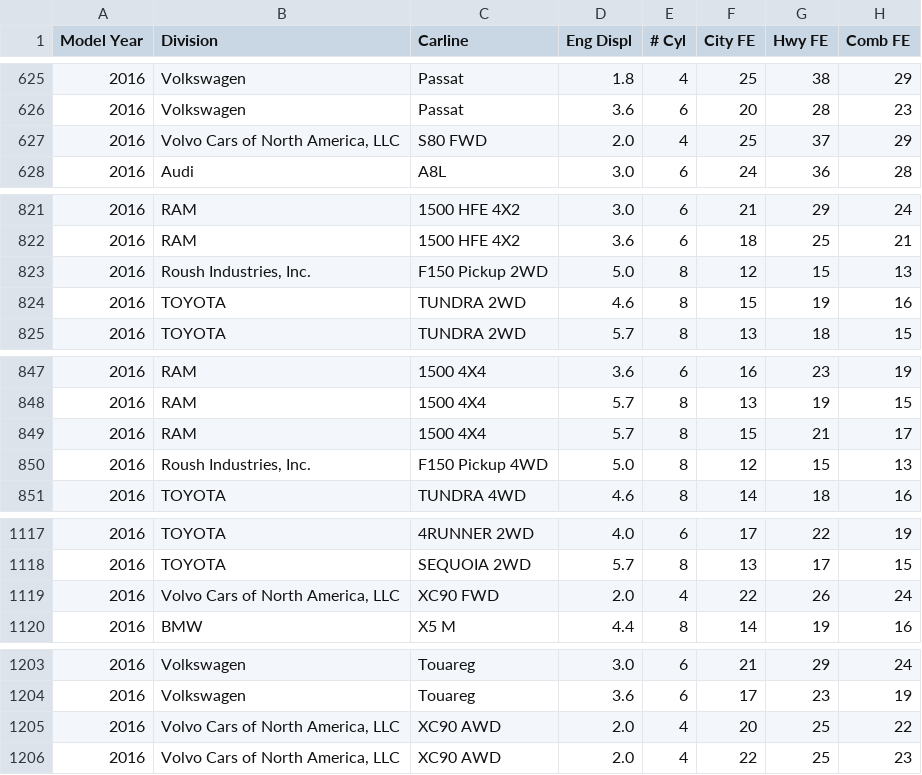
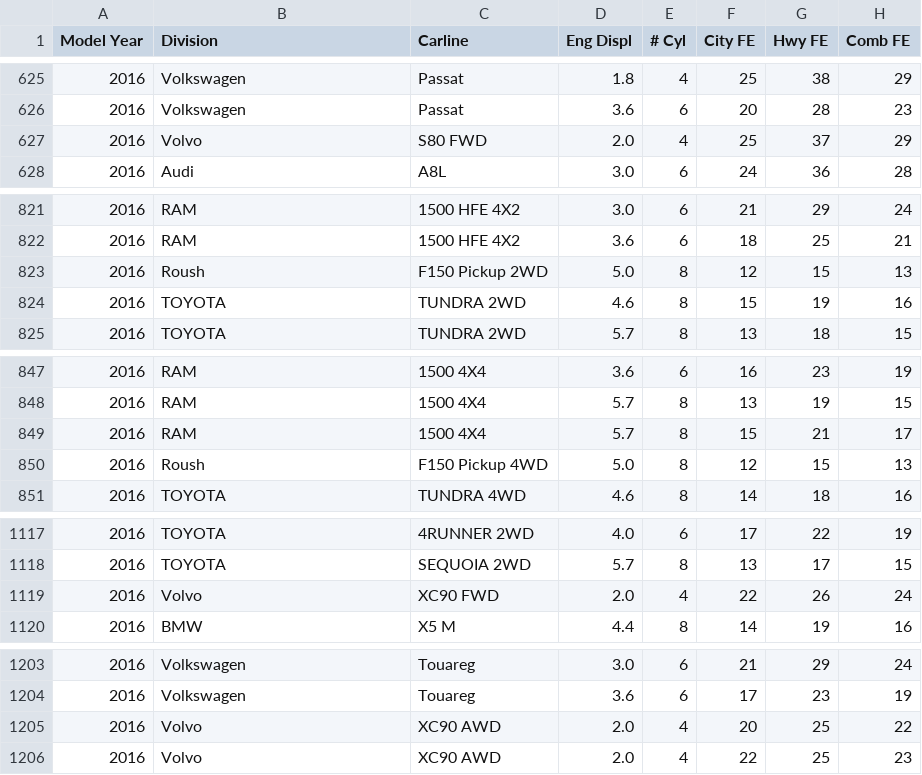
Before and after one commit to OdeToCode/linqsamples, a CSV file: Cars/fuel.csv, drawn as a sheet; only a part is shown, gaps mark what is left out; the diff covers the shown part only.

```diff
--- a/Cars/fuel.csv
+++ b/Cars/fuel.csv
@@ -626,3 +626,3 @@ Model Year,Division,Carline,Eng Displ,# Cyl,City FE,Hwy FE,Comb FE
 2016,Volkswagen,Passat,3.6,6,20,28,23
-2016,"Volvo Cars of North America, LLC",S80 FWD,2.0,4,25,37,29
+2016,Volvo,S80 FWD,2.0,4,25,37,29
 2016,Audi,A8L,3.0,6,24,36,28
@@ -822,3 +822,3 @@ Model Year,Division,Carline,Eng Displ,# Cyl,City FE,Hwy FE,Comb FE
 2016,RAM,1500 HFE 4X2,3.6,6,18,25,21
-2016,"Roush Industries, Inc.",F150 Pickup 2WD,5.0,8,12,15,13
+2016,Roush,F150 Pickup 2WD,5.0,8,12,15,13
 2016,TOYOTA,TUNDRA 2WD,4.6,8,15,19,16
@@ -849,3 +849,3 @@ Model Year,Division,Carline,Eng Displ,# Cyl,City FE,Hwy FE,Comb FE
 2016,RAM,1500 4X4,5.7,8,15,21,17
-2016,"Roush Industries, Inc.",F150 Pickup 4WD,5.0,8,12,15,13
+2016,Roush,F150 Pickup 4WD,5.0,8,12,15,13
 2016,TOYOTA,TUNDRA 4WD,4.6,8,14,18,16
@@ -1118,3 +1118,3 @@ Model Year,Division,Carline,Eng Displ,# Cyl,City FE,Hwy FE,Comb FE
 2016,TOYOTA,SEQUOIA 2WD,5.7,8,13,17,15
-2016,"Volvo Cars of North America, LLC",XC90 FWD,2.0,4,22,26,24
+2016,Volvo,XC90 FWD,2.0,4,22,26,24
 2016,BMW,X5 M,4.4,8,14,19,16
@@ -1204,3 +1204,3 @@ Model Year,Division,Carline,Eng Displ,# Cyl,City FE,Hwy FE,Comb FE
 2016,Volkswagen,Touareg,3.6,6,17,23,19
-2016,"Volvo Cars of North America, LLC",XC90 AWD,2.0,4,20,25,22
-2016,"Volvo Cars of North America, LLC",XC90 AWD,2.0,4,22,25,23
+2016,Volvo,XC90 AWD,2.0,4,20,25,22
+2016,Volvo,XC90 AWD,2.0,4,22,25,23
```
Also changed, not shown: 36 edited cells elsewhere in this file, 1 other file.
